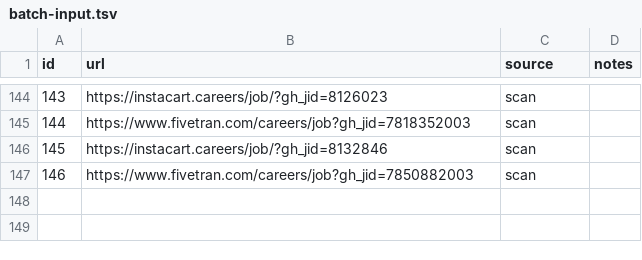
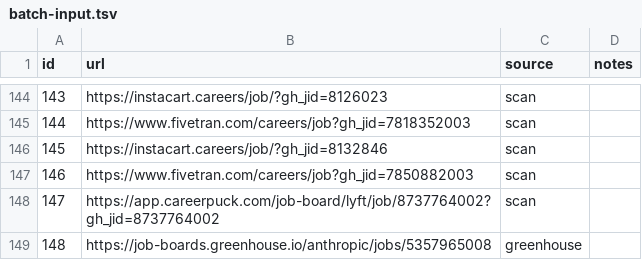
Before and after one commit to snigdhagaddam94/WorldOfAI, a TSV file: CareerOps/batch/batch-input.tsv, drawn as a sheet; only a part is shown, gaps mark what is left out.

```diff
--- a/CareerOps/batch/batch-input.tsv
+++ b/CareerOps/batch/batch-input.tsv
@@ -147 +147,3 @@ id	url	source	notes
 146	https://www.fivetran.com/careers/job?gh_jid=7850882003	scan	
+147	https://app.careerpuck.com/job-board/lyft/job/8737764002?gh_jid=8737764002	scan	
+148	https://job-boards.greenhouse.io/anthropic/jobs/5357965008	greenhouse	
```
Also changed, not shown: CareerOps/batch/batch-state.tsv, CareerOps/data/scan-history.tsv, 1 other file.
